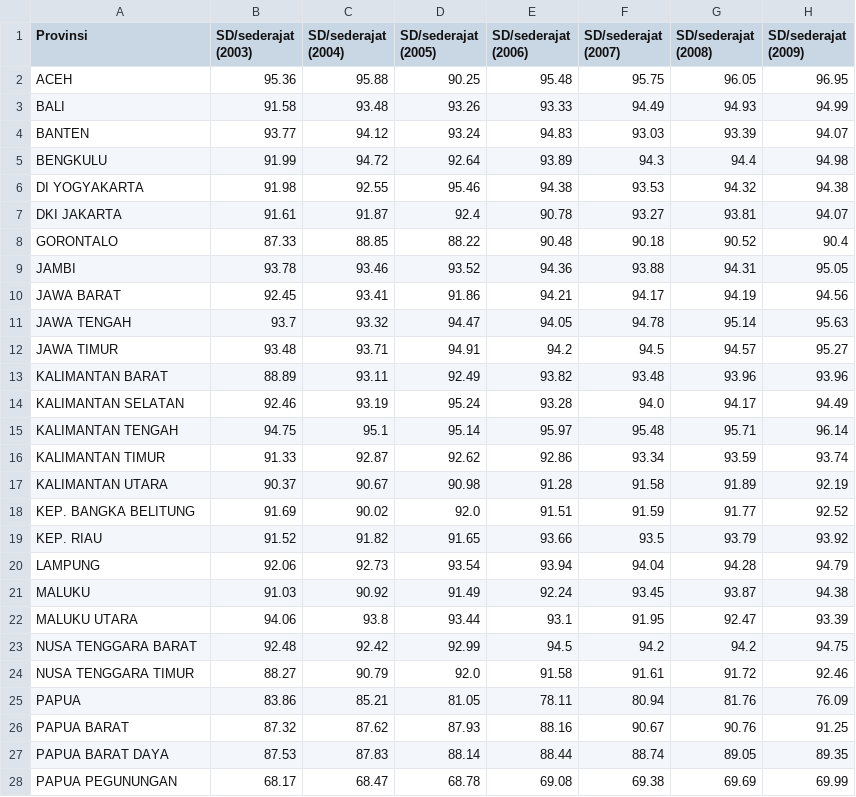
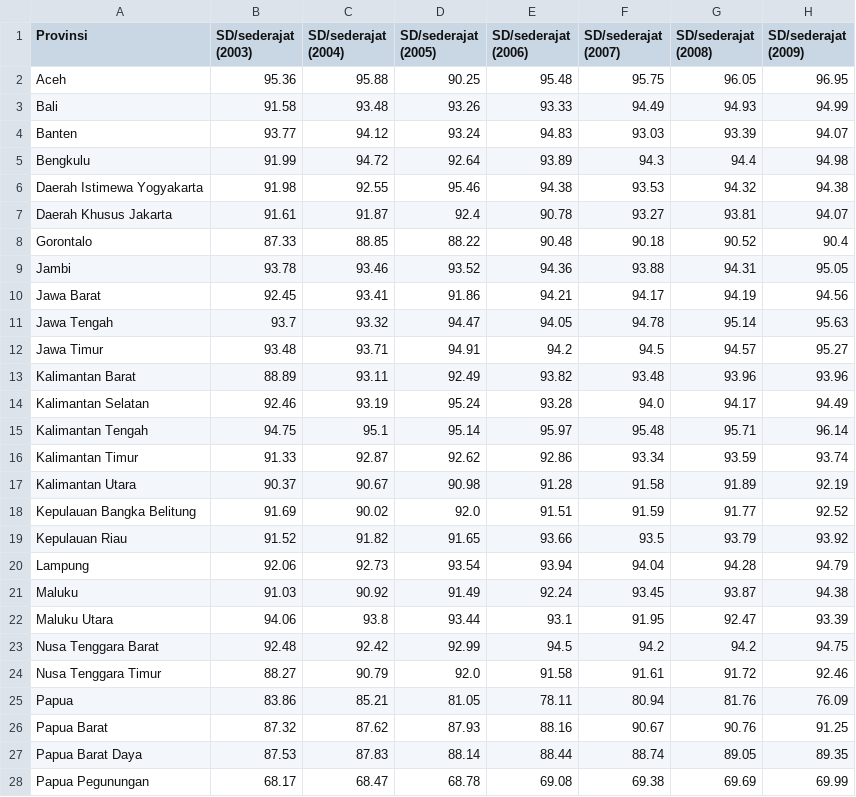
Before and after one commit to FaranAiki/lidia, a CSV file: dataset/APM_final.csv, drawn as a sheet; only a part is shown; the diff covers the shown part only; the diff names each change by its address in the sheet, - before the commit and + after, or states it on an @@ line.

Commit message:
data: Data is ready, but not 100% final

```diff
--- a/dataset/APM_final.csv
+++ b/dataset/APM_final.csv
-A2 (Provinsi): ACEH
+A2 (Provinsi): Aceh
-A3 (Provinsi): BALI
+A3 (Provinsi): Bali
-A4 (Provinsi): BANTEN
+A4 (Provinsi): Banten
-A5 (Provinsi): BENGKULU
+A5 (Provinsi): Bengkulu
-A6 (Provinsi): DI YOGYAKARTA
+A6 (Provinsi): Daerah Istimewa Yogyakarta
-A7 (Provinsi): DKI JAKARTA
+A7 (Provinsi): Daerah Khusus Jakarta
-A8 (Provinsi): GORONTALO
+A8 (Provinsi): Gorontalo
-A9 (Provinsi): JAMBI
+A9 (Provinsi): Jambi
-A10 (Provinsi): JAWA BARAT
+A10 (Provinsi): Jawa Barat
-A11 (Provinsi): JAWA TENGAH
+A11 (Provinsi): Jawa Tengah
-A12 (Provinsi): JAWA TIMUR
+A12 (Provinsi): Jawa Timur
-A13 (Provinsi): KALIMANTAN BARAT
+A13 (Provinsi): Kalimantan Barat
-A14 (Provinsi): KALIMANTAN SELATAN
+A14 (Provinsi): Kalimantan Selatan
-A15 (Provinsi): KALIMANTAN TENGAH
+A15 (Provinsi): Kalimantan Tengah
-A16 (Provinsi): KALIMANTAN TIMUR
+A16 (Provinsi): Kalimantan Timur
-A17 (Provinsi): KALIMANTAN UTARA
+A17 (Provinsi): Kalimantan Utara
-A18 (Provinsi): KEP. BANGKA BELITUNG
+A18 (Provinsi): Kepulauan Bangka Belitung
-A19 (Provinsi): KEP. RIAU
+A19 (Provinsi): Kepulauan Riau
-A20 (Provinsi): LAMPUNG
+A20 (Provinsi): Lampung
-A21 (Provinsi): MALUKU
+A21 (Provinsi): Maluku
-A22 (Provinsi): MALUKU UTARA
+A22 (Provinsi): Maluku Utara
-A23 (Provinsi): NUSA TENGGARA BARAT
+A23 (Provinsi): Nusa Tenggara Barat
-A24 (Provinsi): NUSA TENGGARA TIMUR
+A24 (Provinsi): Nusa Tenggara Timur
-A25 (Provinsi): PAPUA
+A25 (Provinsi): Papua
-A26 (Provinsi): PAPUA BARAT
+A26 (Provinsi): Papua Barat
-A27 (Provinsi): PAPUA BARAT DAYA
+A27 (Provinsi): Papua Barat Daya
-A28 (Provinsi): PAPUA PEGUNUNGAN
+A28 (Provinsi): Papua Pegunungan
```
Also changed, not shown: 11 edited cells elsewhere in this file, dataset/IPM_final.csv, dataset/PPK_final.csv, 4 other files.
